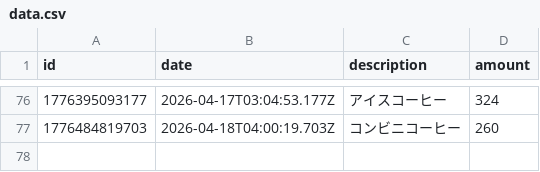
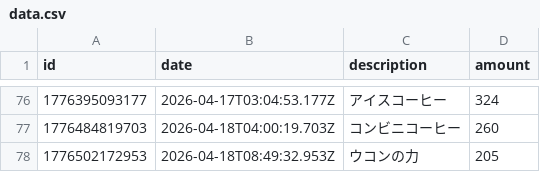
Before and after one commit to naoyamashita/expense-tracker, a CSV file: data.csv, drawn as a sheet; only a part is shown, gaps mark what is left out.

Commit message:
Update data.csv

```diff
--- a/data.csv
+++ b/data.csv
@@ -77 +77,2 @@ id,date,description,amount
 1776484819703,2026-04-18T04:00:19.703Z,"コンビニコーヒー",260
+1776502172953,2026-04-18T08:49:32.953Z,"ウコンの力",205
```
